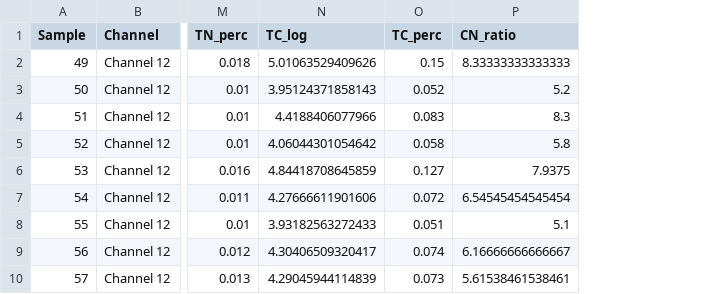
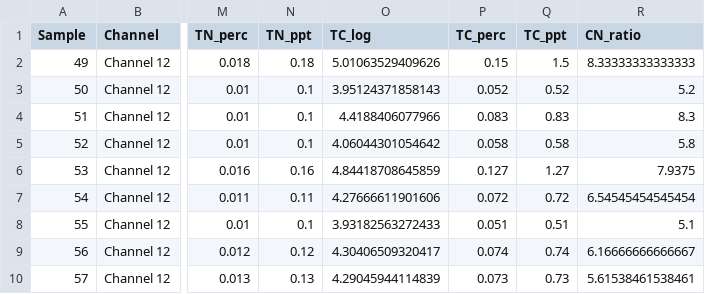
Before and after one commit to lossanna/AVCA_ElkLD, a CSV file: data/cleaned/Data-2021_clean.csv, drawn as a sheet; only a part is shown, gaps mark what is left out; the diff names each change by its address in the sheet, - before the commit and + after, or states it on an @@ line.

```diff
--- a/data/cleaned/Data-2021_clean.csv
+++ b/data/cleaned/Data-2021_clean.csv
+column N (TN_ppt), rows 2-10: 0.18 | 0.1 | 0.1 | 0.1 | 0.16 | 0.11 | 0.1 | 0.12 | 0.13
+column Q (TC_ppt), rows 2-10: 1.5 | 0.52 | 0.83 | 0.58 | 1.27 | 0.72 | 0.51 | 0.74 | 0.73
```
Also changed, not shown: 1 other file.
